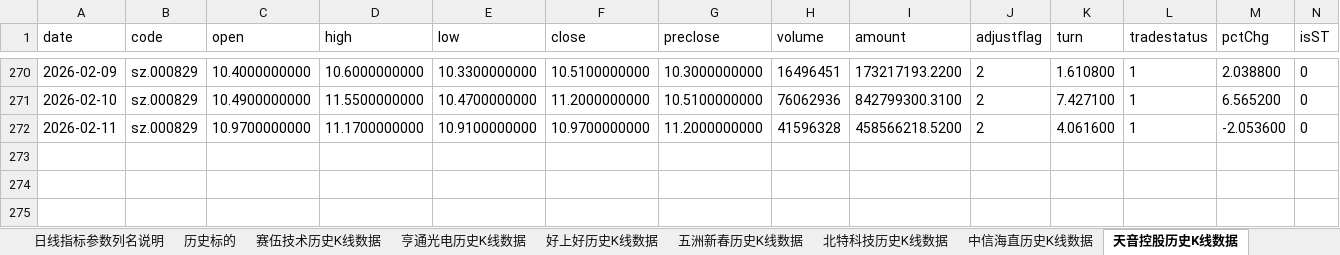
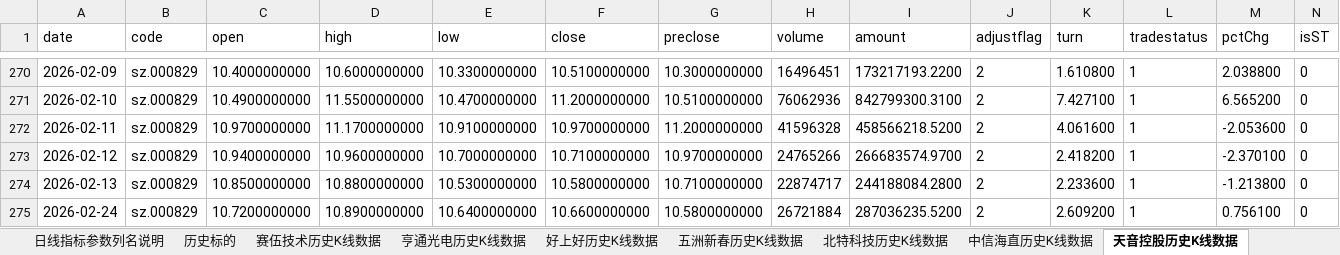
Before and after one commit to Rickyzcm/agu, an Excel workbook: 个人持仓情况.xlsx, sheet 天音控股历史K线数据, drawn as a sheet; only a part is shown, gaps mark what is left out; values as stored, in another font and other column widths than the file's, no borders; the diff names each change by its address in the sheet, - before the commit and + after, or states it on an @@ line.

```diff
--- a/个人持仓情况.xlsx (sheet 天音控股历史K线数据)
+++ b/个人持仓情况.xlsx (sheet 天音控股历史K线数据)
+row 273: 2026-02-12 | sz.000829 | 10.9400000000 | 10.9600000000 | 10.7000000000 | 10.7100000000 | 10.9700000000 | 24765266 | 266683574.9700 | 2 | 2.418200 | 1 | -2.370100 | 0
+row 274: 2026-02-13 | sz.000829 | 10.8500000000 | 10.8800000000 | 10.5300000000 | 10.5800000000 | 10.7100000000 | 22874717 | 244188084.2800 | 2 | 2.233600 | 1 | -1.213800 | 0
+row 275: 2026-02-24 | sz.000829 | 10.7200000000 | 10.8900000000 | 10.6400000000 | 10.6600000000 | 10.5800000000 | 26721884 | 287036235.5200 | 2 | 2.609200 | 1 | 0.756100 | 0
```
Also changed, not shown: sheet 赛伍技术历史K线数据, sheet 北特科技历史K线数据, sheet 航天电子历史K线数据, sheet 伯特利历史K线数据, sheet 风华高科历史K线数据, sheet 中信海直历史K线数据, 4 more sheets, other sheet tabs, 2 other files.
